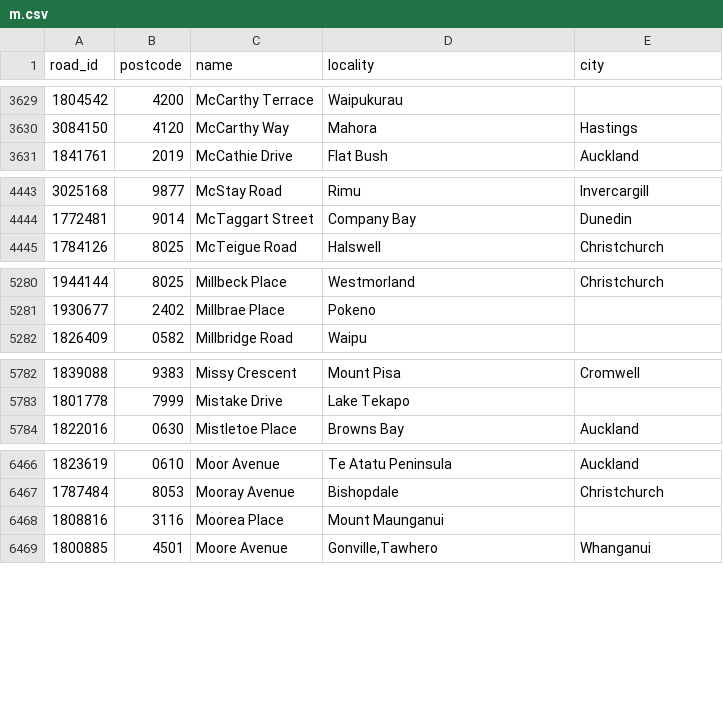
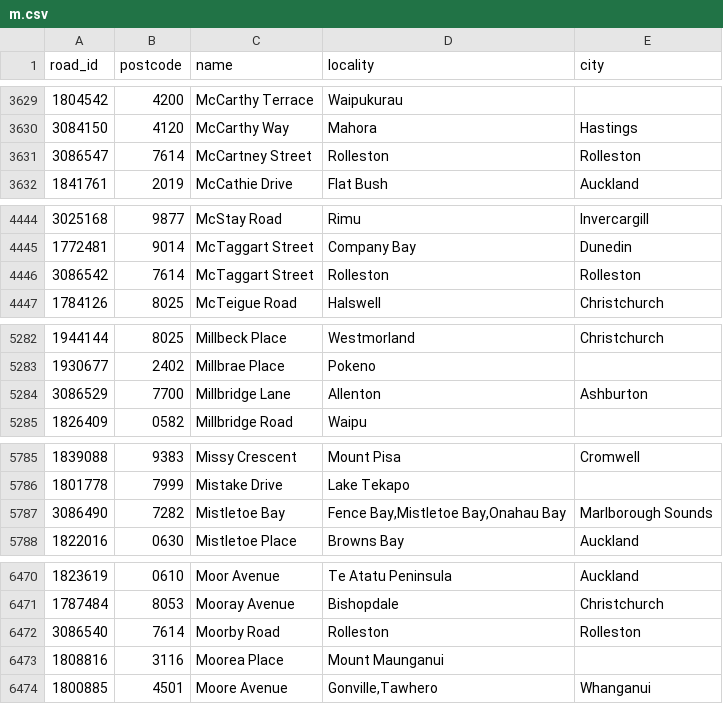
Before and after one commit to s01ipsist/open_nz_postcodes, a CSV file: street_postcodes/m.csv, drawn as a sheet; only a part is shown, gaps mark what is left out.

```diff
--- a/street_postcodes/m.csv
+++ b/street_postcodes/m.csv
@@ -3630,2 +3630,3 @@ road_id,postcode,name,locality,city
 3084150,4120,McCarthy Way,Mahora,Hastings
+3086547,7614,McCartney Street,Rolleston,Rolleston
 1841761,2019,McCathie Drive,Flat Bush,Auckland
@@ -4444,2 +4445,3 @@ road_id,postcode,name,locality,city
 1772481,9014,McTaggart Street,Company Bay,Dunedin
+3086542,7614,McTaggart Street,Rolleston,Rolleston
 1784126,8025,McTeigue Road,Halswell,Christchurch
@@ -5281,2 +5283,3 @@ road_id,postcode,name,locality,city
 1930677,2402,Millbrae Place,Pokeno,
+3086529,7700,Millbridge Lane,Allenton,Ashburton
 1826409,0582,Millbridge Road,Waipu,
@@ -5783,2 +5786,3 @@ road_id,postcode,name,locality,city
 1801778,7999,Mistake Drive,Lake Tekapo,
+3086490,7282,Mistletoe Bay,"Fence Bay,Mistletoe Bay,Onahau Bay",Marlborough Sounds
 1822016,0630,Mistletoe Place,Browns Bay,Auckland
@@ -6467,2 +6471,3 @@ road_id,postcode,name,locality,city
 1787484,8053,Mooray Avenue,Bishopdale,Christchurch
+3086540,7614,Moorby Road,Rolleston,Rolleston
 1808816,3116,Moorea Place,Mount Maunganui,
```
Also changed, not shown: street_postcodes/b.csv, street_postcodes/c.csv, 16 other files.
